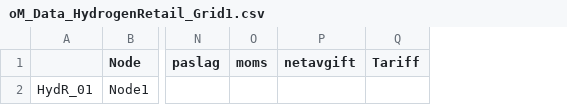
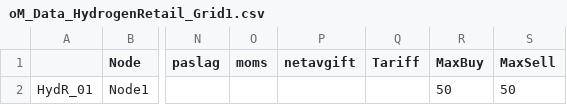
Before and after one commit to EL1XR-dev/el1xr_opt, a CSV file: src/el1xr_opt/Grid1/oM_Data_HydrogenRetail_Grid1.csv, drawn as a sheet; only a part is shown, gaps mark what is left out; the diff names each change by its address in the sheet, - before the commit and + after, or states it on an @@ line.

```diff
--- a/src/el1xr_opt/Grid1/oM_Data_HydrogenRetail_Grid1.csv
+++ b/src/el1xr_opt/Grid1/oM_Data_HydrogenRetail_Grid1.csv
+column R (MaxBuy), row 2: 50
+column S (MaxSell), row 2: 50
```
Also changed, not shown: src/el1xr_opt/Grid1/oM_Data_ElectricityRetail_Grid1.csv, src/el1xr_opt/Grid1/oM_Data_Parameter_Grid1.csv, 8 other files.
